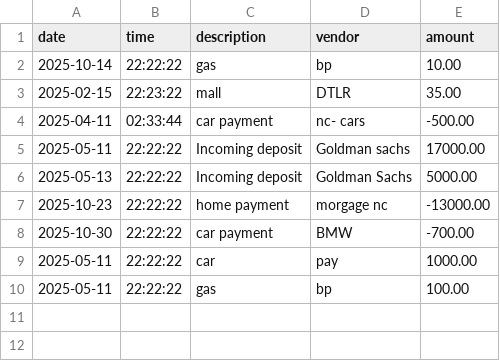
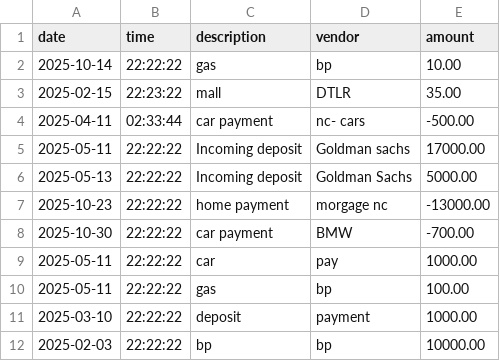
Before and after one commit to xcooper865-dev/LedgerApplication, a CSV file: transactions.csv, drawn as a sheet.

```diff
--- a/transactions.csv
+++ b/transactions.csv
@@ -10 +10,3 @@ date,time,description,vendor,amount
 2025-05-11,22:22:22,gas,bp,100.00
+2025-03-10,22:22:22,deposit,payment,1000.00
+2025-02-03,22:22:22,bp,bp,10000.00
```
Also changed, not shown: 1 other file.
